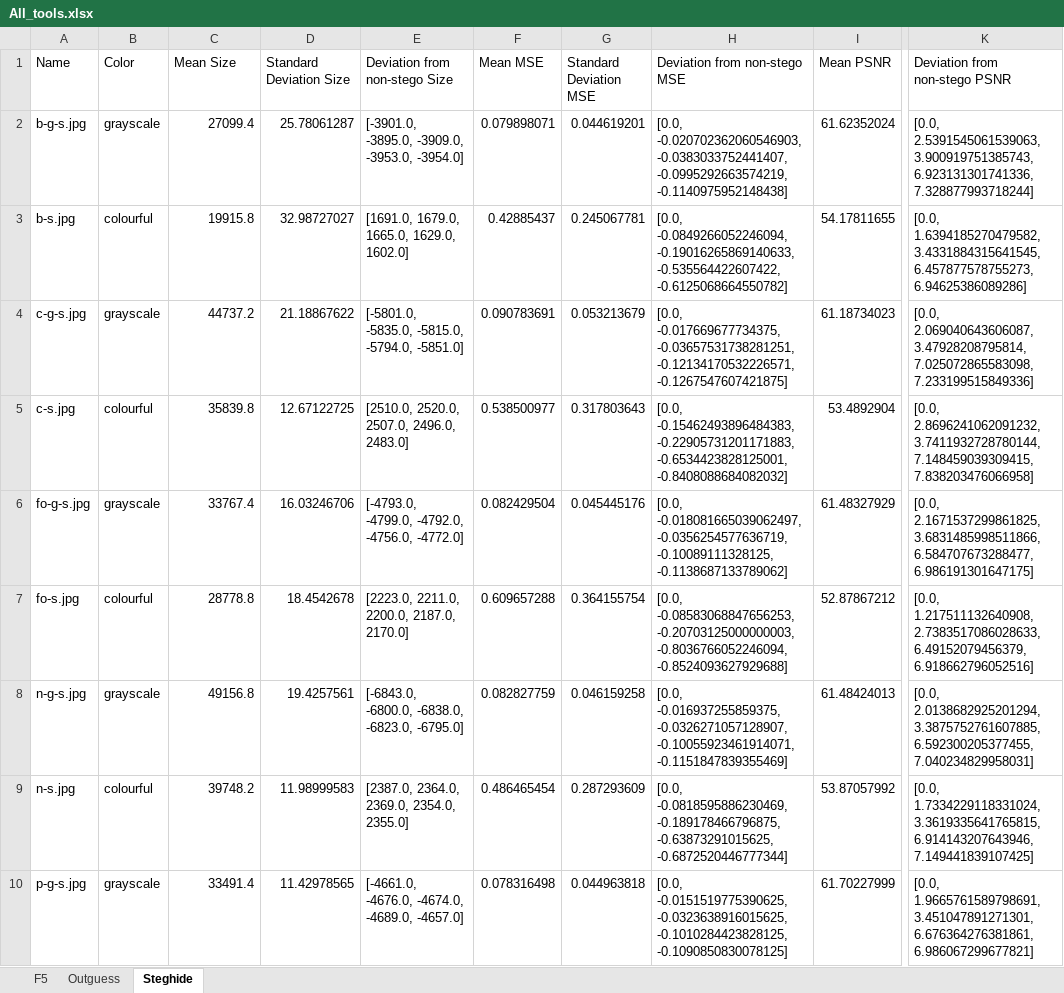
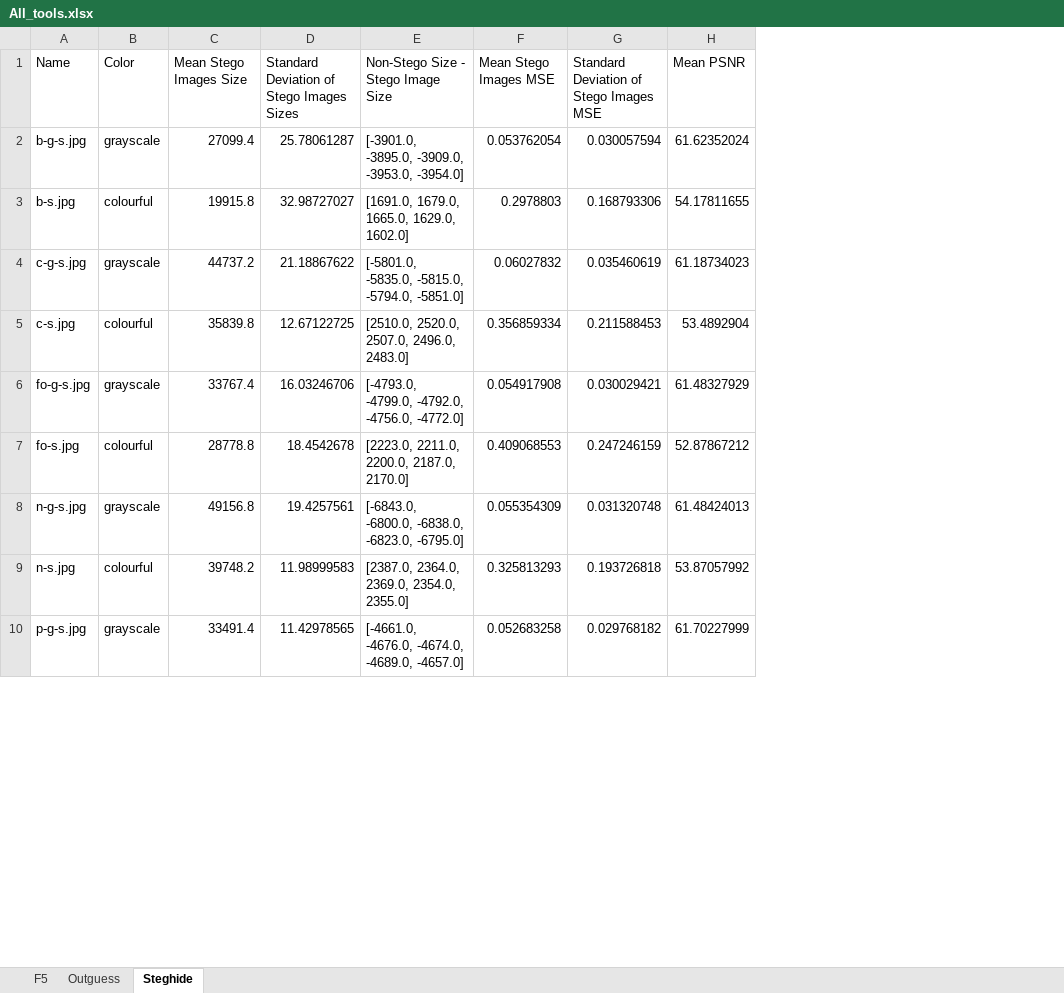
Before and after one commit to KMichaylov/Steganography-and-steganalysis-M12-resources, an Excel workbook: results/RQ3_data_per_tool/All_tools.xlsx, sheet Steghide, drawn as a sheet; only a part is shown, gaps mark what is left out; values as stored, in another font and other column widths than the file's, no borders; table styles not drawn; removed rows and columns are numbered as before the commit, all else as after; the diff names each change by its address in the sheet, - before the commit and + after, or states it on an @@ line.

```diff
--- a/results/RQ3_data_per_tool/All_tools.xlsx (sheet Steghide)
+++ b/results/RQ3_data_per_tool/All_tools.xlsx (sheet Steghide)
-column F (Mean MSE), rows 2-10: 0.079898071 | 0.42885437 | 0.090783691 | 0.538500977 | 0.082429504 | 0.609657288 | 0.082827759 | 0.486465454 | 0.078316498
-column G (Standard Deviation MSE), rows 2-10: 0.044619201 | 0.245067781 | 0.053213679 | 0.317803643 | 0.045445176 | 0.364155754 | 0.046159258 | 0.287293609 | 0.044963818
-column H (Deviation from non-stego MSE), rows 2-10: [0.0, -0.020702362060546903, -0.0383033752441407, -0.0995292663574219, -0.1140975952148438] | [0.0, -0.0849266052246094, -0.19016265869140633, -0.535564422607422, -0.6125068664550782] | [0.0, -0.017669677734375, -0.03657531738281251, -0.12134170532226571, -0.1267547607421875] | [0.0, -0.15462493896484383, -0.22905731201171883, -0.6534423828125001, -0.8408088684082032] | [0.0, -0.018081665039062497, -0.0356254577636719, -0.10089111328125, -0.1138687133789062] | [0.0, -0.08583068847656253, -0.20703125000000003, -0.8036766052246094, -0.8524093627929688] | [0.0, -0.016937255859375, -0.0326271057128907, -0.10055923461914071, -0.1151847839355469] | [0.0, -0.0818595886230469, -0.189178466796875, -0.63873291015625, -0.6872520446777344] | [0.0, -0.0151519775390625, -0.0323638916015625, -0.1010284423828125, -0.1090850830078125]
+column F (Mean Stego Images MSE), rows 2-10: 0.053762054 | 0.2978803 | 0.06027832 | 0.356859334 | 0.054917908 | 0.409068553 | 0.055354309 | 0.325813293 | 0.052683258
+column G, rows 1-10: Standard Deviation of Stego Images MSE | 0.030057594 | 0.168793306 | 0.035460619 | 0.211588453 | 0.030029421 | 0.247246159 | 0.031320748 | 0.193726818 | 0.029768182
-column K (Deviation from non-stego PSNR), rows 2-10: [0.0, 2.5391545061539063, 3.900919751385743, 6.923131301741336, 7.328877993718244] | [0.0, 1.6394185270479582, 3.4331884315641545, 6.457877578755273, 6.94625386089286] | [0.0, 2.069040643606087, 3.47928208795814, 7.025072865583098, 7.233199515849336] | [0.0, 2.8696241062091232, 3.7411932728780144, 7.148459039309415, 7.838203476066958] | [0.0, 2.1671537299861825, 3.6831485998511866, 6.584707673288477, 6.986191301647175] | [0.0, 1.217511132640908, 2.7383517086028633, 6.49152079456379, 6.918662796052516] | [0.0, 2.0138682925201294, 3.3875752761607885, 6.592300205377455, 7.040234829958031] | [0.0, 1.7334229118331024, 3.3619335641765815, 6.914143207643946, 7.149441839107425] | [0.0, 1.9665761589798691, 3.451047891271301, 6.676364276381861, 6.986067299677821]
-C1: Mean Size
+C1: Mean Stego Images Size
-D1: Standard Deviation Size
+D1: Standard Deviation of Stego Images Sizes
-E1: Deviation from non-stego Size
+E1: Non-Stego Size - Stego Image Size
```
Also changed, not shown: sheet Outguess, sheet F5, formulas that keep their value, hidden cells, 7 other files.
